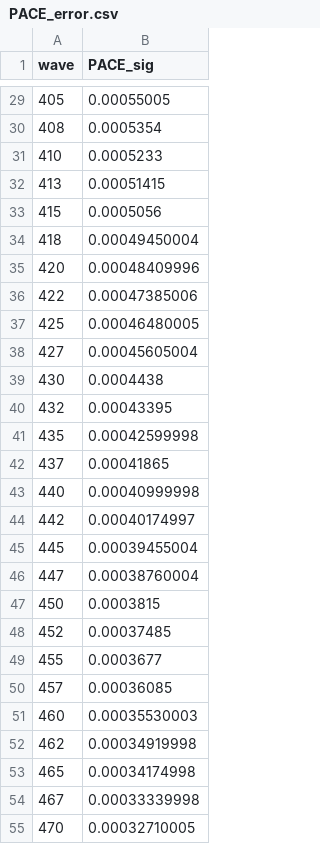
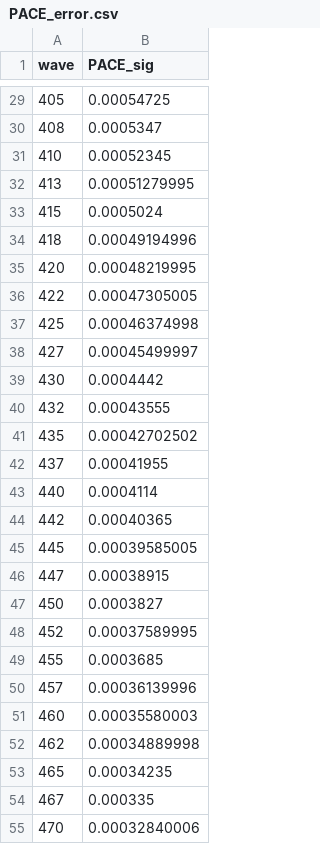
Before and after one commit to ocean-colour/ocpy, a CSV file: ocpy/data/satellites/PACE_error.csv, drawn as a sheet; only a part is shown, gaps mark what is left out; the diff covers the shown part only.

```diff
--- a/ocpy/data/satellites/PACE_error.csv
+++ b/ocpy/data/satellites/PACE_error.csv
@@ -29,27 +29,27 @@ wave,PACE_sig
-405,0.00055005
-408,0.0005354
-410,0.0005233
-413,0.00051415
-415,0.0005056
-418,0.00049450004
-420,0.00048409996
-422,0.00047385006
-425,0.00046480005
-427,0.00045605004
-430,0.0004438
-432,0.00043395
-435,0.00042599998
-437,0.00041865
-440,0.00040999998
-442,0.00040174997
-445,0.00039455004
-447,0.00038760004
-450,0.0003815
-452,0.00037485
-455,0.0003677
-457,0.00036085
-460,0.00035530003
-462,0.00034919998
-465,0.00034174998
-467,0.00033339998
-470,0.00032710005
+405,0.00054725
+408,0.0005347
+410,0.00052345
+413,0.00051279995
+415,0.0005024
+418,0.00049194996
+420,0.00048219995
+422,0.00047305005
+425,0.00046374998
+427,0.00045499997
+430,0.0004442
+432,0.00043555
+435,0.00042702502
+437,0.00041955
+440,0.0004114
+442,0.00040365
+445,0.00039585005
+447,0.00038915
+450,0.0003827
+452,0.00037589995
+455,0.0003685
+457,0.00036139996
+460,0.00035580003
+462,0.00034889998
+465,0.00034235
+467,0.000335
+470,0.00032840006
```
Also changed, not shown: 156 edited cells elsewhere in this file, 3 other files.
